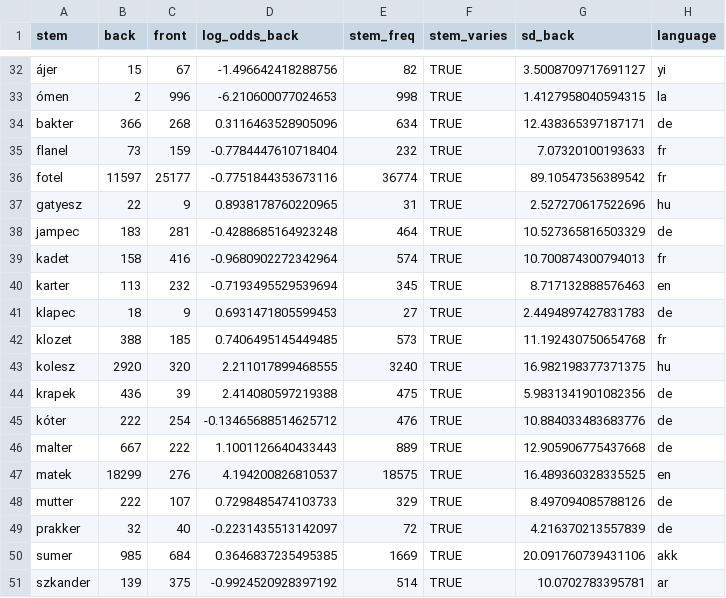
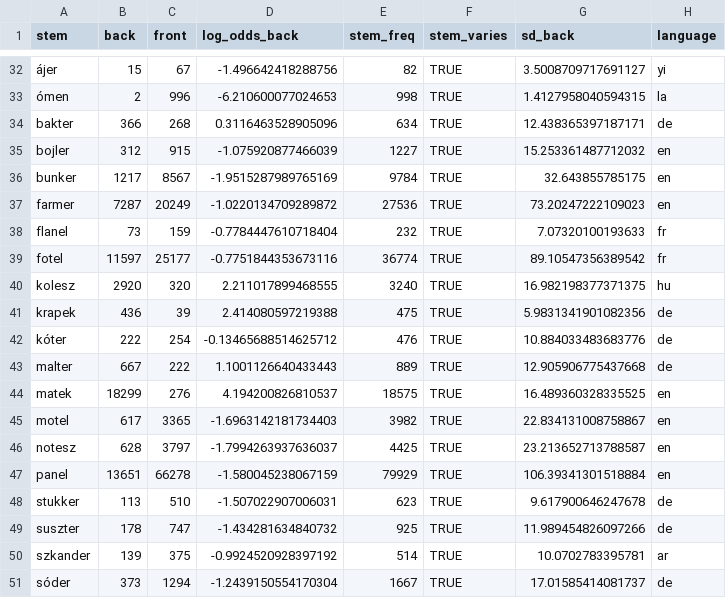
Before and after one commit to petyaracz/RaczRebrus2024cont, a TSV file: dat/real_words.tsv, drawn as a sheet; only a part is shown, gaps mark what is left out; removed rows and columns are numbered as before the commit, all else as after; the diff names each change by its address in the sheet, - before the commit and + after, or states it on an @@ line.

```diff
--- a/dat/real_words.tsv
+++ b/dat/real_words.tsv
+row 35: bojler | 312 | 915 | -1.075920877466039 | 1227 | TRUE | 15.253361487712032 | en
+row 36: bunker | 1217 | 8567 | -1.9515287989765169 | 9784 | TRUE | 32.643855785175 | en
+row 37: farmer | 7287 | 20249 | -1.0220134709289872 | 27536 | TRUE | 73.20247222109023 | en
-row 37: gatyesz | 22 | 9 | 0.8938178760220965 | 31 | TRUE | 2.527270617522696 | hu
-row 38: jampec | 183 | 281 | -0.4288685164923248 | 464 | TRUE | 10.527365816503329 | de
-row 39: kadet | 158 | 416 | -0.9680902272342964 | 574 | TRUE | 10.700874300794013 | fr
-row 40: karter | 113 | 232 | -0.7193495529539694 | 345 | TRUE | 8.717132888576463 | en
-row 41: klapec | 18 | 9 | 0.6931471805599453 | 27 | TRUE | 2.4494897427831783 | de
-row 42: klozet | 388 | 185 | 0.7406495145449485 | 573 | TRUE | 11.192430750654768 | fr
-row 48: mutter | 222 | 107 | 0.7298485474103733 | 329 | TRUE | 8.497094085788126 | de
-row 49: prakker | 32 | 40 | -0.2231435513142097 | 72 | TRUE | 4.216370213557839 | de
-row 50: sumer | 985 | 684 | 0.3646837235495385 | 1669 | TRUE | 20.091760739431106 | akk
+row 45: motel | 617 | 3365 | -1.6963142181734403 | 3982 | TRUE | 22.834131008758867 | en
+row 46: notesz | 628 | 3797 | -1.7994263937636037 | 4425 | TRUE | 23.213652713788587 | en
+row 47: panel | 13651 | 66278 | -1.580045238067159 | 79929 | TRUE | 106.39341301518884 | en
+row 48: stukker | 113 | 510 | -1.507022907006031 | 623 | TRUE | 9.617900646247678 | de
+row 49: suszter | 178 | 747 | -1.434281634840732 | 925 | TRUE | 11.989454826097266 | de
+row 51: sóder | 373 | 1294 | -1.2439150554170304 | 1667 | TRUE | 17.01585414081737 | de
```
Also changed, not shown: dat/master.tsv, 4 other files.
